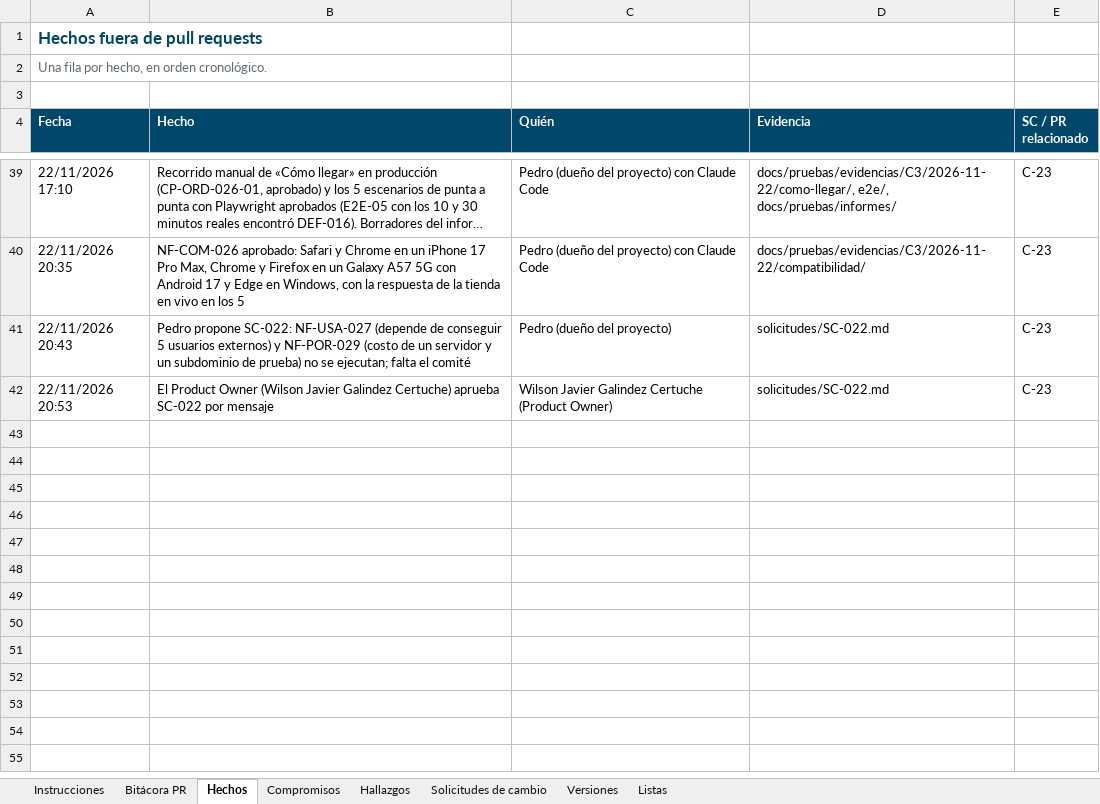
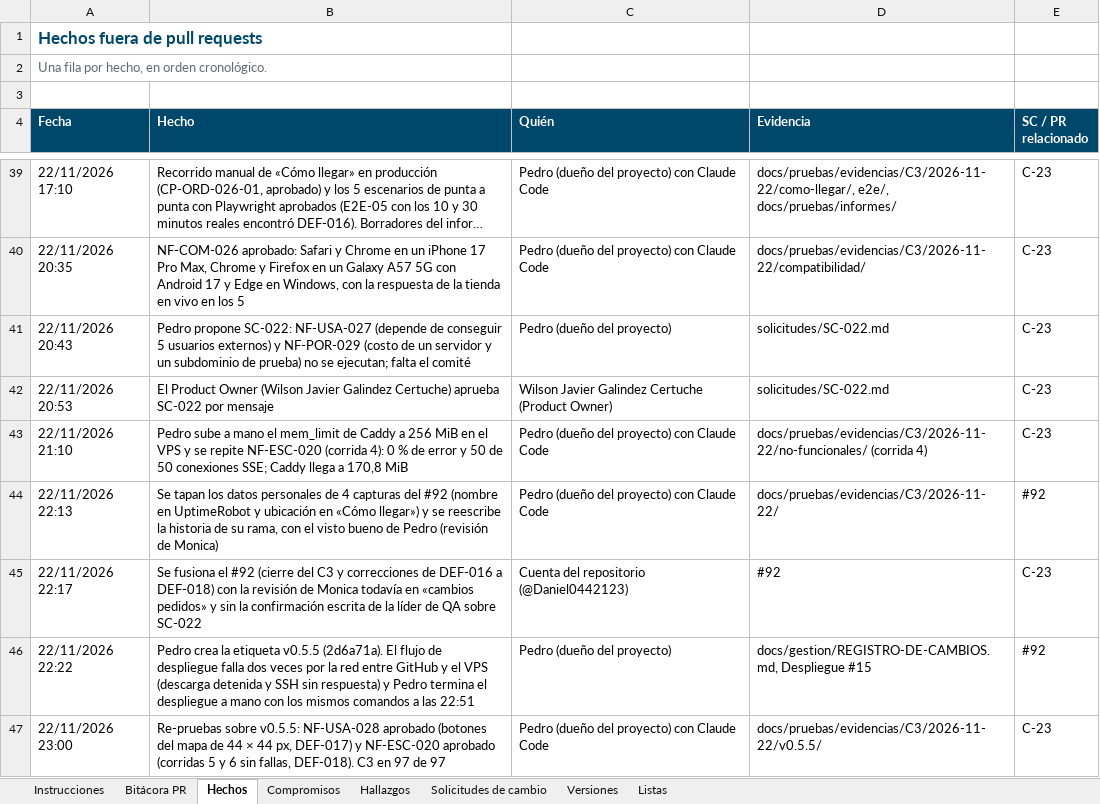
Before and after one commit to Daniel0442123/QuienLoTiene, an Excel workbook: docs/gestion/entregables/Control-de-Cambios-QuienLoTiene.xlsx, sheet Hechos, drawn as a sheet; only a part is shown, gaps mark what is left out; long unchanged cells end in …; values as stored, in another font and other column widths than the file's, no borders; the diff names each change by its address in the sheet, - before the commit and + after, or states it on an @@ line.

```diff
--- a/docs/gestion/entregables/Control-de-Cambios-QuienLoTiene.xlsx (sheet Hechos)
+++ b/docs/gestion/entregables/Control-de-Cambios-QuienLoTiene.xlsx (sheet Hechos)
+row 43: 22/11/2026 21:10 | Pedro sube a mano el mem_limit de Caddy a 256 MiB en el VPS y se repite NF-ESC-020 (corrida 4): 0 % de error y 50 de 50 conexiones SSE; Caddy llega a 170,8 MiB | Pedro (dueño del proyecto) con Claude Code | docs/pruebas/evidencias/C3/2026-11-22/no-funcionales/ (corrida 4) | C-23
+row 44: 22/11/2026 22:13 | Se tapan los datos personales de 4 capturas del #92 (nombre en UptimeRobot y ubicación en «Cómo llegar») y se reescribe la historia de su rama, con el visto bueno de Pedro (revisión de Monica) | Pedro (dueño del proyecto) con Claude Code | docs/pruebas/evidencias/C3/2026-11-22/ | #92
+row 45: 22/11/2026 22:17 | Se fusiona el #92 (cierre del C3 y correcciones de DEF-016 a DEF-018) con la revisión de Monica todavía en «cambios pedidos» y sin la confirmación escrita de la líder de QA sobre SC-022 | Cuenta del repositorio (@Daniel0442123) | #92 | C-23
+row 46: 22/11/2026 22:22 | Pedro crea la etiqueta v0.5.5 (2d6a71a). El flujo de despliegue falla dos veces por la red entre GitHub y el VPS (descarga detenida y SSH sin respuesta) y Pedro termina el despliegue a mano con los mismos comandos a las 22:51 | Pedro (dueño del proyecto) | docs/gestion/REGISTRO-DE-CAMBIOS.md, Despliegue #15 | #92
+row 47: 22/11/2026 23:00 | Re-pruebas sobre v0.5.5: NF-USA-028 aprobado (botones del mapa de 44 × 44 px, DEF-017) y NF-ESC-020 aprobado (corridas 5 y 6 sin fallas, DEF-018). C3 en 97 de 97 | Pedro (dueño del proyecto) con Claude Code | docs/pruebas/evidencias/C3/2026-11-22/v0.5.5/ | C-23
```
Also changed, not shown: sheet Versiones, sheet Instrucciones, sheet Compromisos, docs/pruebas/entregables/Libro-Control-QA-QuienLoTiene-v1.0.xlsx, 20 other files.
